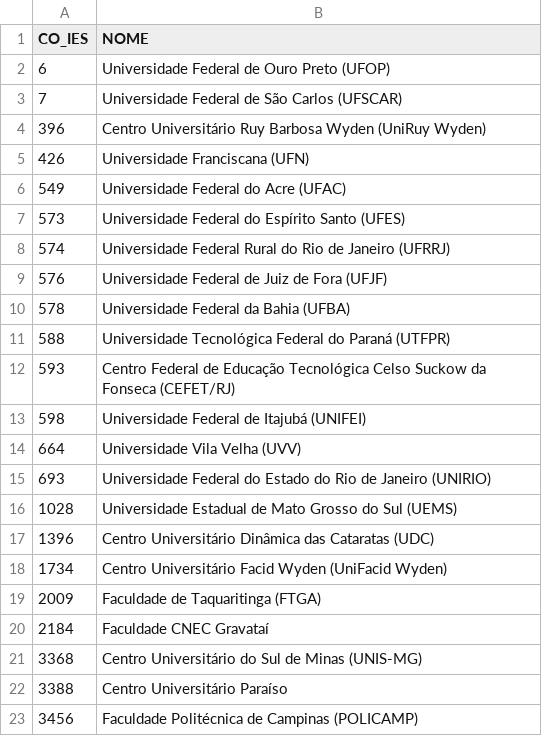
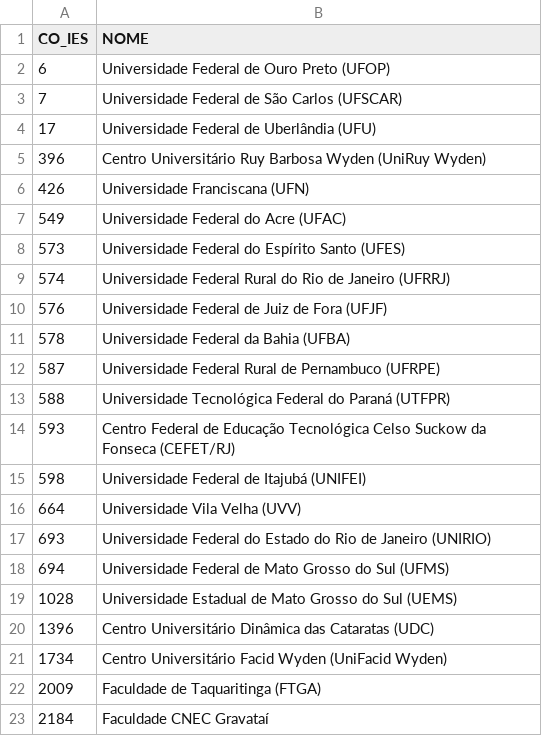
Before and after one commit to EudeMonteiro/KDD-Enade-UFPA-Courses, a CSV file: databases/hei.csv, drawn as a sheet; only a part is shown; the shorter side is filled out with more unchanged rows.

Commit message:
Add more HEIs

```diff
--- a/databases/hei.csv
+++ b/databases/hei.csv
@@ -3,2 +3,3 @@ CO_IES,NOME
 7,Universidade Federal de São Carlos (UFSCAR)
+17,Universidade Federal de Uberlândia (UFU)
 396,Centro Universitário Ruy Barbosa Wyden (UniRuy Wyden)
@@ -10,2 +11,3 @@ CO_IES,NOME
 578,Universidade Federal da Bahia (UFBA)
+587,Universidade Federal Rural de Pernambuco (UFRPE)
 588,Universidade Tecnológica Federal do Paraná (UTFPR)
@@ -15,2 +17,3 @@ CO_IES,NOME
 693,Universidade Federal do Estado do Rio de Janeiro (UNIRIO)
+694,Universidade Federal de Mato Grosso do Sul (UFMS)
 1028,Universidade Estadual de Mato Grosso do Sul (UEMS)
```
